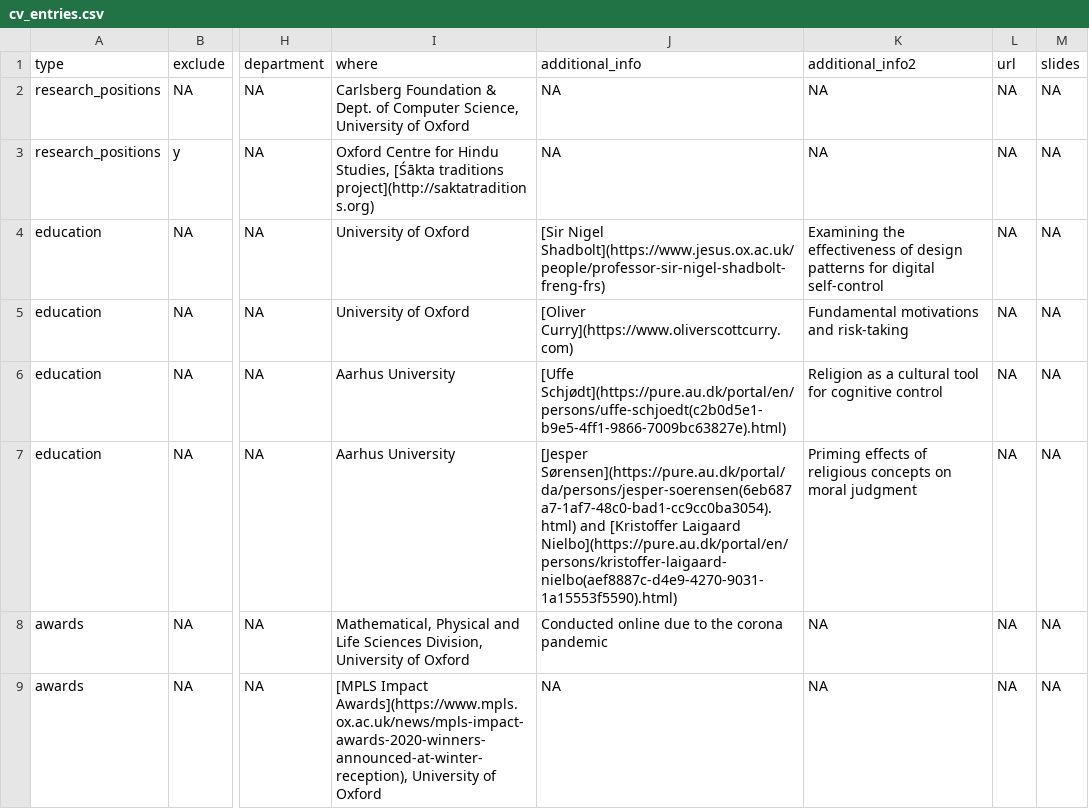
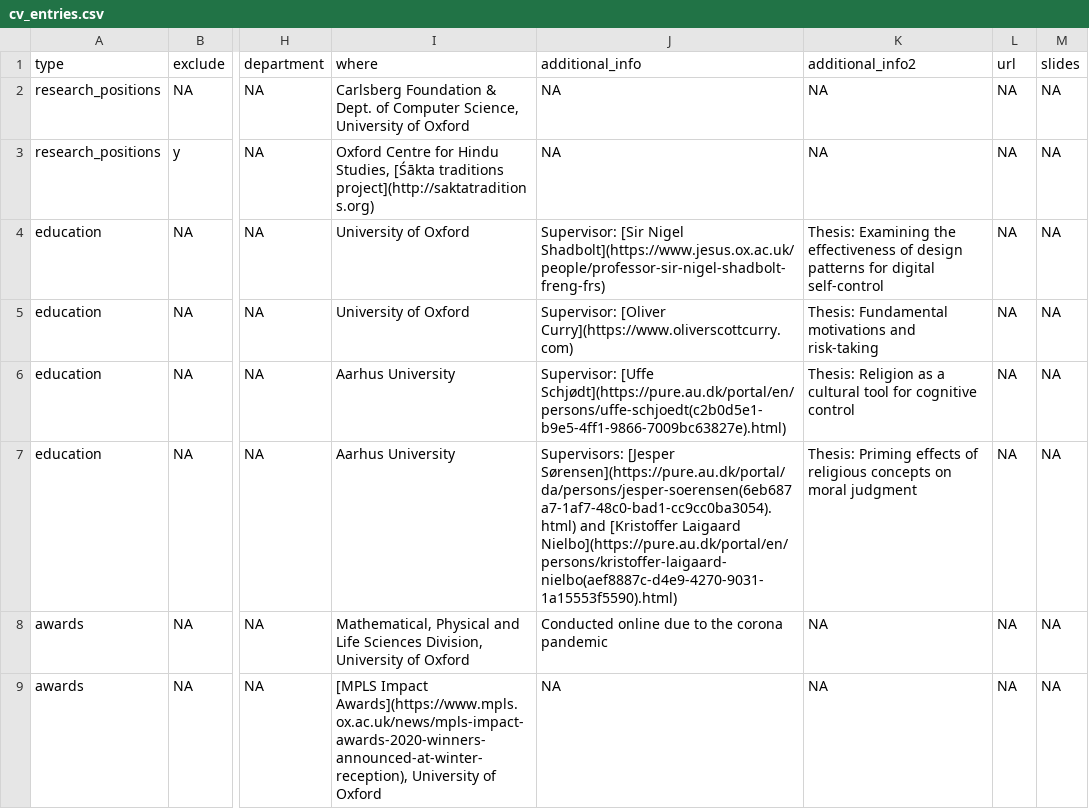
Before and after one commit to ulyngs/pagedownCV, a CSV file: _content/cv_entries.csv, drawn as a sheet; only a part is shown, gaps mark what is left out; the diff names each change by its address in the sheet, - before the commit and + after, or states it on an @@ line.

```diff
--- a/_content/cv_entries.csv
+++ b/_content/cv_entries.csv
-J4 (additional_info): [Sir Nigel…
+J4 (additional_info): Supervisor: [Sir Nigel…
-K4 (additional_info2): Examining the…
+K4 (additional_info2): Thesis: Examining the…
-J5 (additional_info): [Oliver Curry](https://www.oliverscottcurry.com)
+J5 (additional_info): Supervisor: [Oliver Curry](https://www.oliverscottcurry.com)
-K5 (additional_info2): Fundamental motivations and risk-taking
+K5 (additional_info2): Thesis: Fundamental motivations and risk-taking
-J6 (additional_info): [Uffe Schjødt](https://pure.au.dk/portal/en/persons/uffe-schjoedt(c2b0d5e1-b9e5-4ff1-9866-7009bc63827e).html)
+J6 (additional_info): Supervisor: [Uffe Schjødt](https://pure.au.dk/portal/en/persons/uffe-schjoedt(c2b0d5e1-b9e5-4ff1-9866-7009bc63827e).html)
-K6 (additional_info2): Religion as…
+K6 (additional_info2): Thesis: Religion as…
-J7 (additional_info): [Jesper Sørensen](https://pure.au.dk/portal/da/persons/jesper-soerensen(6eb687a7-1af7-48c0-bad1-cc9cc0ba3054).html)…
+J7 (additional_info): Supervisors: [Jesper Sørensen](https://pure.au.dk/portal/da/persons/jesper-soerensen(6eb687a7-1af7-48c0-bad1-cc9cc0ba3054).html)…
-K7 (additional_info2): Priming effects…
+K7 (additional_info2): Thesis: Priming effects…
```
Also changed, not shown: _content/publications.csv.
